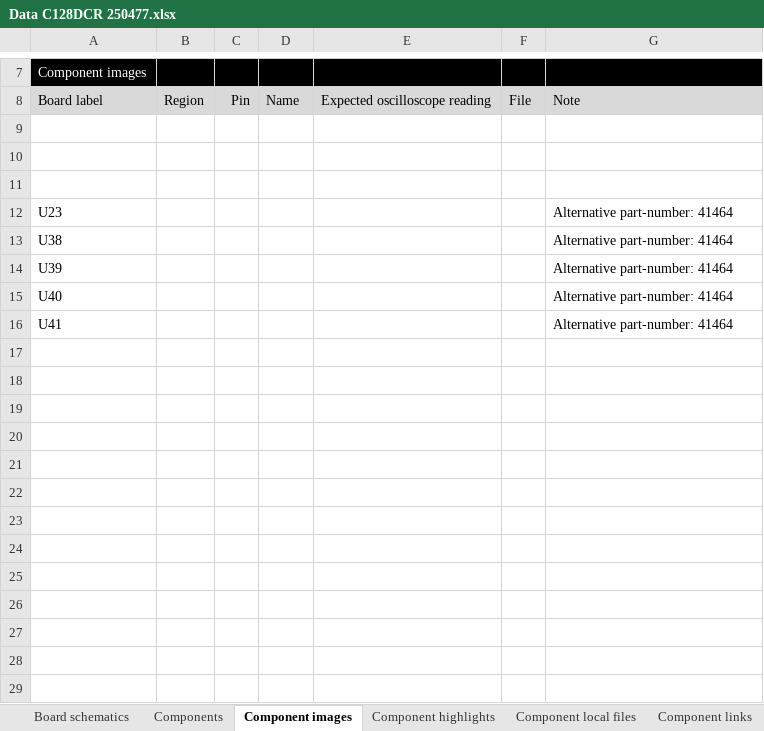
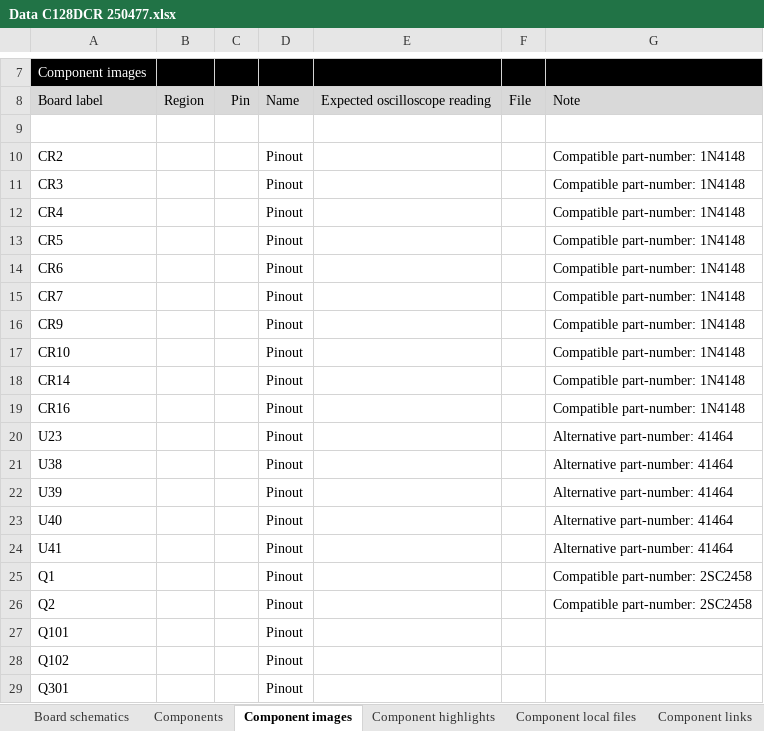
Before and after one commit to HovKlan-DH/Commodore-Repair-Toolbox, an Excel workbook: Data/Commodore 128/250477/Data C128DCR 250477.xlsx, sheet Component images, drawn as a sheet; only a part is shown, gaps mark what is left out; values as stored, in another font and other column widths than the file's, no borders; addresses are those after the commit; the diff names each change by its address in the sheet, - before the commit and + after, or states it on an @@ line.

```diff
--- a/Data/Commodore 128/250477/Data C128DCR 250477.xlsx (sheet Component images)
+++ b/Data/Commodore 128/250477/Data C128DCR 250477.xlsx (sheet Component images)
-row 10: (empty)
+row 10: CR2 |  |  | Pinout |  |  | Compatible part-number: 1N4148
-row 11: (empty)
+row 11: CR3 |  |  | Pinout |  |  | Compatible part-number: 1N4148
+row 12: CR4 |  |  | Pinout |  |  | Compatible part-number: 1N4148
+row 13: CR5 |  |  | Pinout |  |  | Compatible part-number: 1N4148
+row 14: CR6 |  |  | Pinout |  |  | Compatible part-number: 1N4148
+row 15: CR7 |  |  | Pinout |  |  | Compatible part-number: 1N4148
+row 16: CR9 |  |  | Pinout |  |  | Compatible part-number: 1N4148
+row 17: CR10 |  |  | Pinout |  |  | Compatible part-number: 1N4148
+row 18: CR14 |  |  | Pinout |  |  | Compatible part-number: 1N4148
+row 19: CR16 |  |  | Pinout |  |  | Compatible part-number: 1N4148
-D20:D24: (empty)
+D20:D24: Pinout
+row 25: Q1 |  |  | Pinout |  |  | Compatible part-number: 2SC2458
+row 26: Q2 |  |  | Pinout |  |  | Compatible part-number: 2SC2458
+row 27: Q101 |  |  | Pinout
+row 28: Q102 |  |  | Pinout
+row 29: Q301 |  |  | Pinout
```
Also changed, not shown: sheet Components, sheet Component links, sheet Board schematics, Data/Commodore 128/310378/Data C128 310378.xlsx, Data/Commodore 64/250407/Data C64 250407.xlsx, 3 other files.
